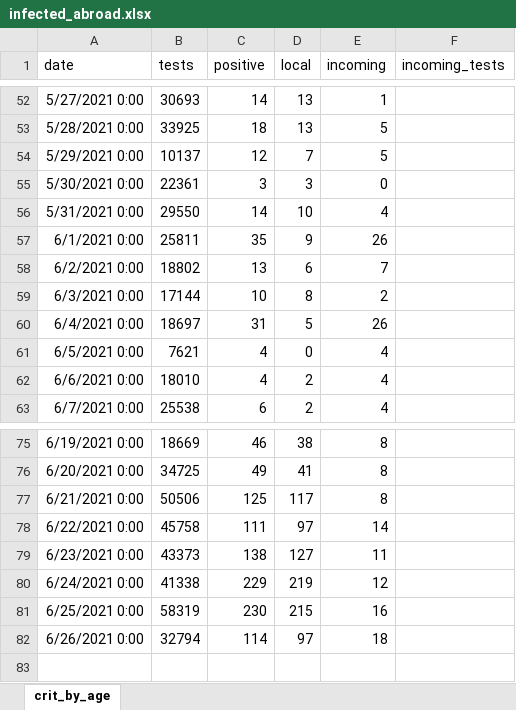
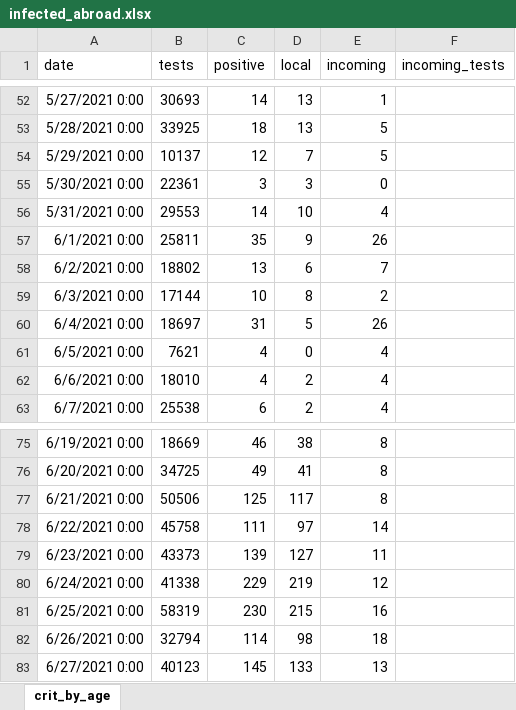
Before and after one commit to yuval-harpaz/covid-19-israel-matlab, an Excel workbook: data/Israel/infected_abroad.xlsx, sheet crit_by_age, drawn as a sheet; only a part is shown, gaps mark what is left out; values as stored, in another font and other column widths than the file's, no borders; the diff names each change by its address in the sheet, - before the commit and + after, or states it on an @@ line.

```diff
--- a/data/Israel/infected_abroad.xlsx (sheet crit_by_age)
+++ b/data/Israel/infected_abroad.xlsx (sheet crit_by_age)
-B56 (tests): 29550
+B56 (tests): 29553
-C79 (positive): 138
+C79 (positive): 139
-D82 (local): 97
+D82 (local): 98
+row 83: 6/27/2021 0:00 | 40123 | 145 | 133 | 13
```
Also changed, not shown: 11 other files.
